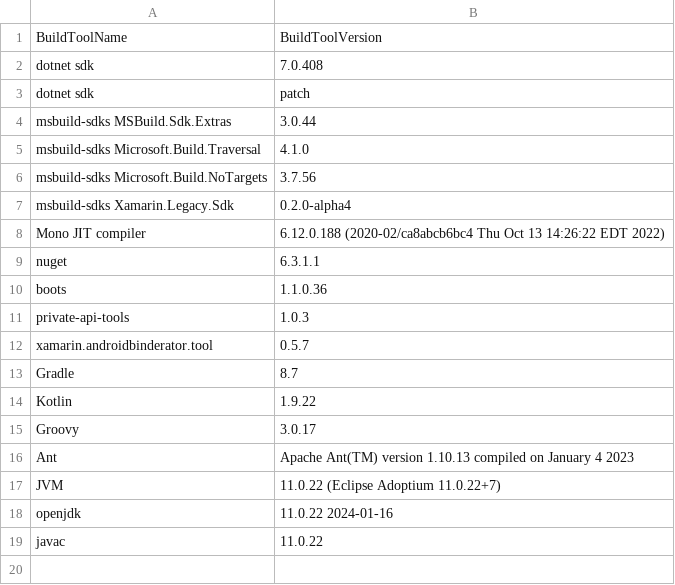
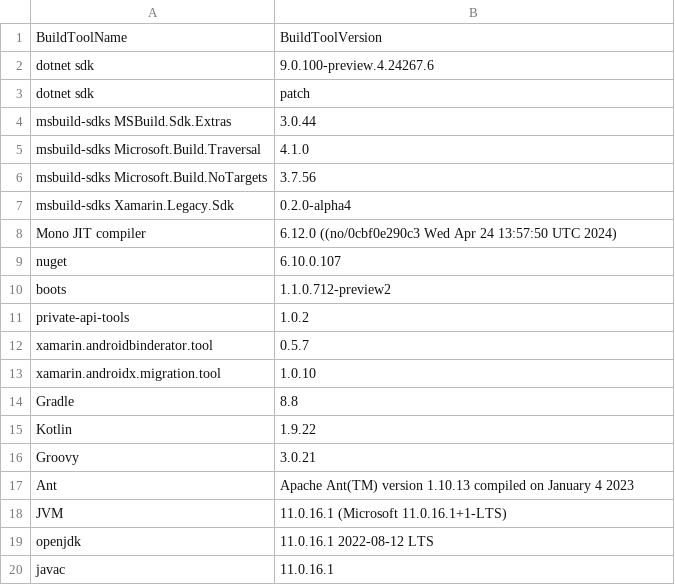
Before and after one commit to xamarin/GooglePlayServicesComponents, a CSV file: docs/buildtoolsinventory.csv, drawn as a sheet.

```diff
--- a/docs/buildtoolsinventory.csv
+++ b/docs/buildtoolsinventory.csv
@@ -1,3 +1,3 @@
 BuildToolName,BuildToolVersion
-dotnet sdk, 7.0.408
+dotnet sdk, 9.0.100-preview.4.24267.6
 dotnet sdk, patch
@@ -7,13 +7,14 @@ msbuild-sdks Microsoft.Build.NoTargets, 3.7.56
 msbuild-sdks Xamarin.Legacy.Sdk, 0.2.0-alpha4
-Mono JIT compiler, 6.12.0.188 (2020-02/ca8abcb6bc4 Thu Oct 13 14:26:22 EDT 2022)
-nuget, 6.3.1.1
-boots,1.1.0.36
-private-api-tools,1.0.3
+Mono JIT compiler, 6.12.0 ((no/0cbf0e290c3 Wed Apr 24 13:57:50 UTC 2024)
+nuget, 6.10.0.107
+boots,1.1.0.712-preview2
+private-api-tools,1.0.2
 xamarin.androidbinderator.tool,0.5.7
-Gradle, 8.7
+xamarin.androidx.migration.tool,1.0.10
+Gradle, 8.8
 Kotlin, 1.9.22
-Groovy, 3.0.17
+Groovy, 3.0.21
 Ant, Apache Ant(TM) version 1.10.13 compiled on January 4 2023
-JVM, 11.0.22 (Eclipse Adoptium 11.0.22+7)
-openjdk, 11.0.22 2024-01-16
-javac, 11.0.22
+JVM, 11.0.16.1 (Microsoft 11.0.16.1+1-LTS)
+openjdk, 11.0.16.1 2022-08-12 LTS
+javac, 11.0.16.1
```
Also changed, not shown: 1 other file.
